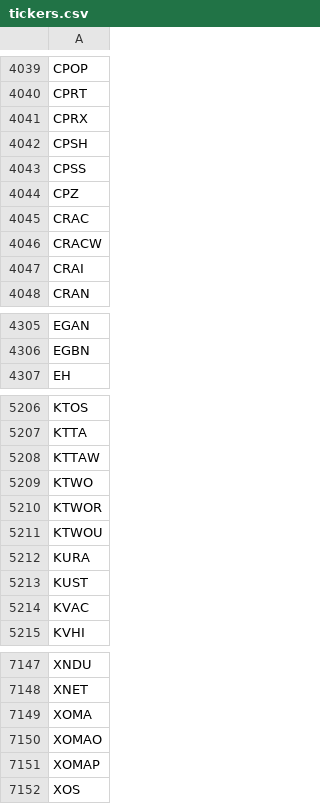
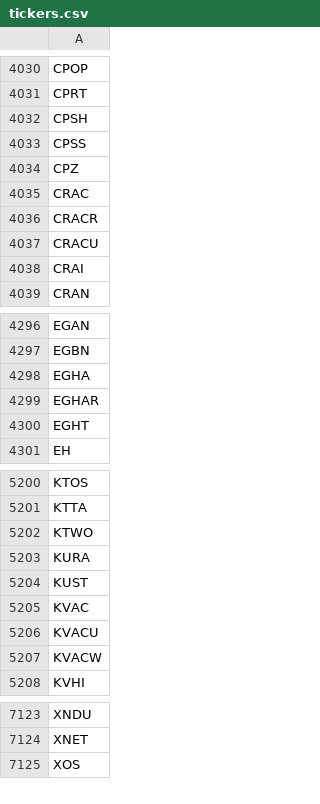
Before and after one commit to Tonomasan/Momentum-app_NYSE_NASDAQ_HTML, a CSV file: tickers.csv, drawn as a sheet; only a part is shown, gaps mark what is left out; the diff covers the shown part only.

```diff
--- a/tickers.csv
+++ b/tickers.csv
@@ -4040,3 +4031,2 @@ CPOP
 CPRT
-CPRX
 CPSH
@@ -4045,3 +4035,4 @@ CPZ
 CRAC
-CRACW
+CRACR
+CRACU
 CRAI
@@ -4306,2 +4297,5 @@ EGAN
 EGBN
+EGHA
+EGHAR
+EGHT
 EH
@@ -5207,6 +5201,3 @@ KTOS
 KTTA
-KTTAW
 KTWO
-KTWOR
-KTWOU
 KURA
@@ -5214,2 +5205,4 @@ KUST
 KVAC
+KVACU
+KVACW
 KVHI
@@ -7148,5 +7124,2 @@ XNDU
 XNET
-XOMA
-XOMAO
-XOMAP
 XOS
```
Also changed, not shown: 67 added rows, 91 removed rows and 8 edited cells elsewhere in this file, momentum_data.csv, 2 other files.
